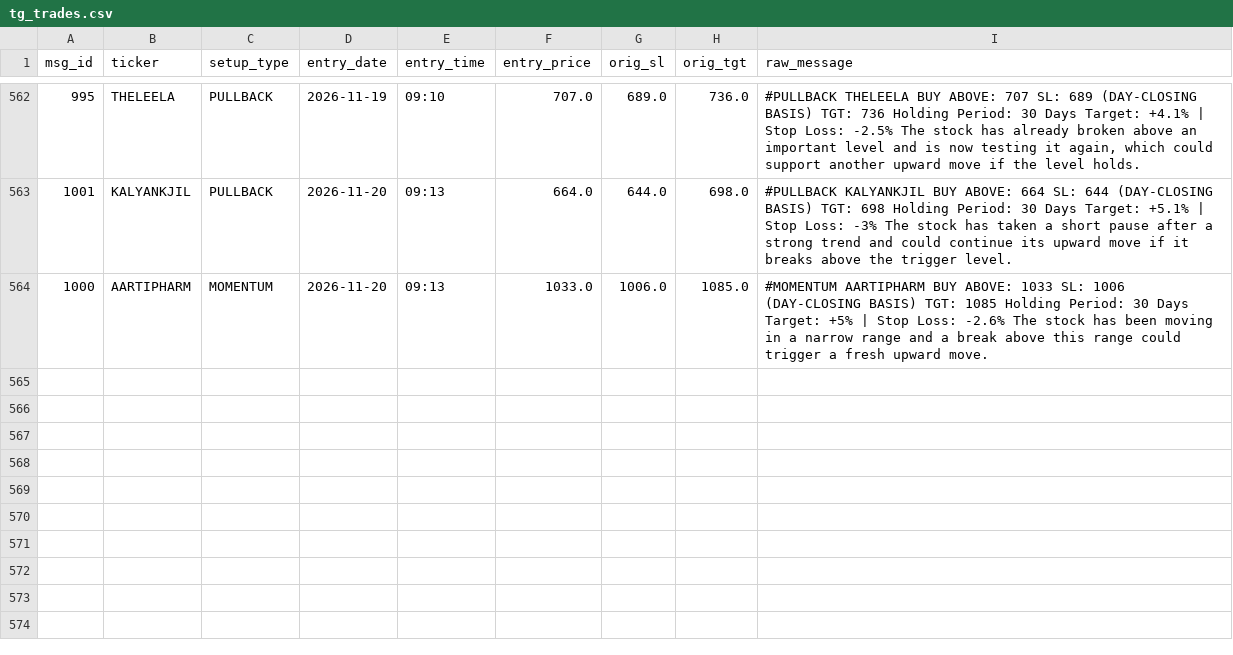
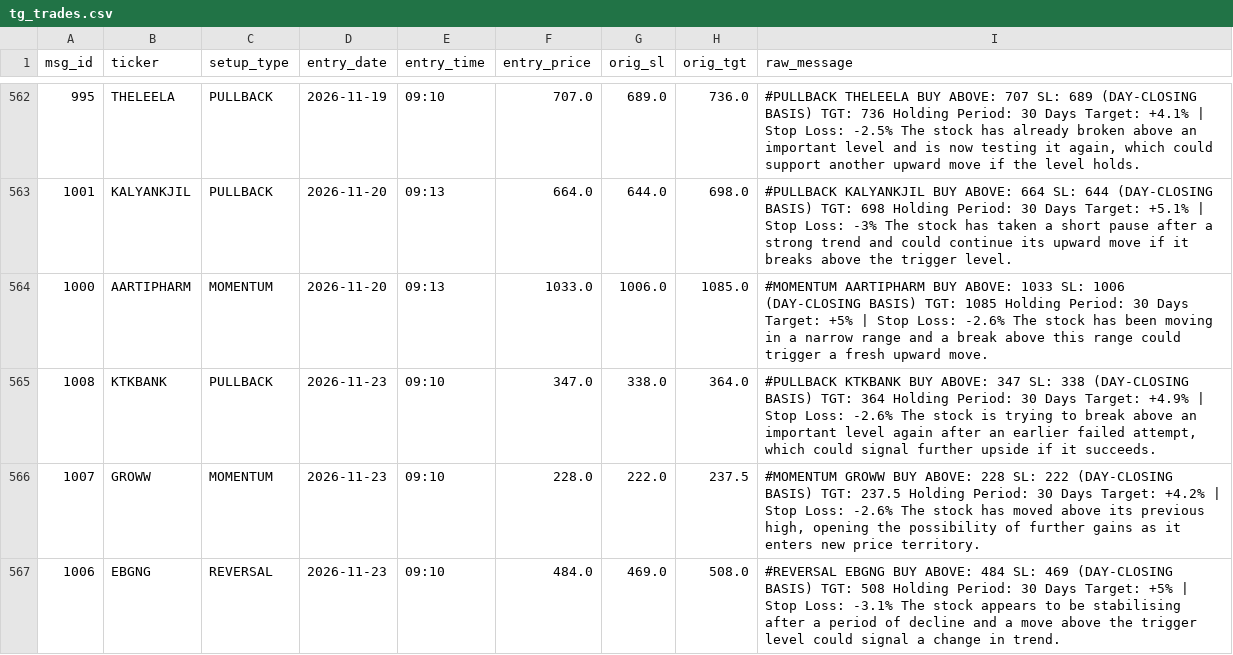
Before and after one commit to shaswatkashyap25-crypto/volstop, a CSV file: tg_trades.csv, drawn as a sheet; only a part is shown, gaps mark what is left out.

```diff
--- a/tg_trades.csv
+++ b/tg_trades.csv
@@ -564 +564,4 @@ msg_id,ticker,setup_type,entry_date,entry_time,entry_price,orig_sl,orig_tgt,raw_
 1000,AARTIPHARM,MOMENTUM,2026-11-20,09:13,1033.0,1006.0,1085.0,#MOMENTUM AARTIPHARM BUY ABOVE: 1033 SL: 1006 (DAY-CLOSING BASIS) TGT: 1085 Holding Period: 30 Days  Target: +5% | Stop Loss: -2.6%  The stock has been moving in a narrow range and a break above this range could trigger a fresh upward move.
+1008,KTKBANK,PULLBACK,2026-11-23,09:10,347.0,338.0,364.0,"#PULLBACK KTKBANK BUY ABOVE: 347 SL: 338 (DAY-CLOSING BASIS) TGT: 364 Holding Period: 30 Days  Target: +4.9% | Stop Loss: -2.6%  The stock is trying to break above an important level again after an earlier failed attempt, which could signal further upside if it succeeds."
+1007,GROWW,MOMENTUM,2026-11-23,09:10,228.0,222.0,237.5,"#MOMENTUM GROWW BUY ABOVE: 228 SL: 222 (DAY-CLOSING BASIS) TGT: 237.5 Holding Period: 30 Days  Target: +4.2% | Stop Loss: -2.6%  The stock has moved above its previous high, opening the possibility of further gains as it enters new price territory."
+1006,EBGNG,REVERSAL,2026-11-23,09:10,484.0,469.0,508.0,#REVERSAL EBGNG BUY ABOVE: 484 SL: 469 (DAY-CLOSING BASIS) TGT: 508 Holding Period: 30 Days  Target: +5% | Stop Loss: -3.1%  The stock appears to be stabilising after a period of decline and a move above the trigger level could signal a change in trend.
```
Also changed, not shown: 1 other file.
